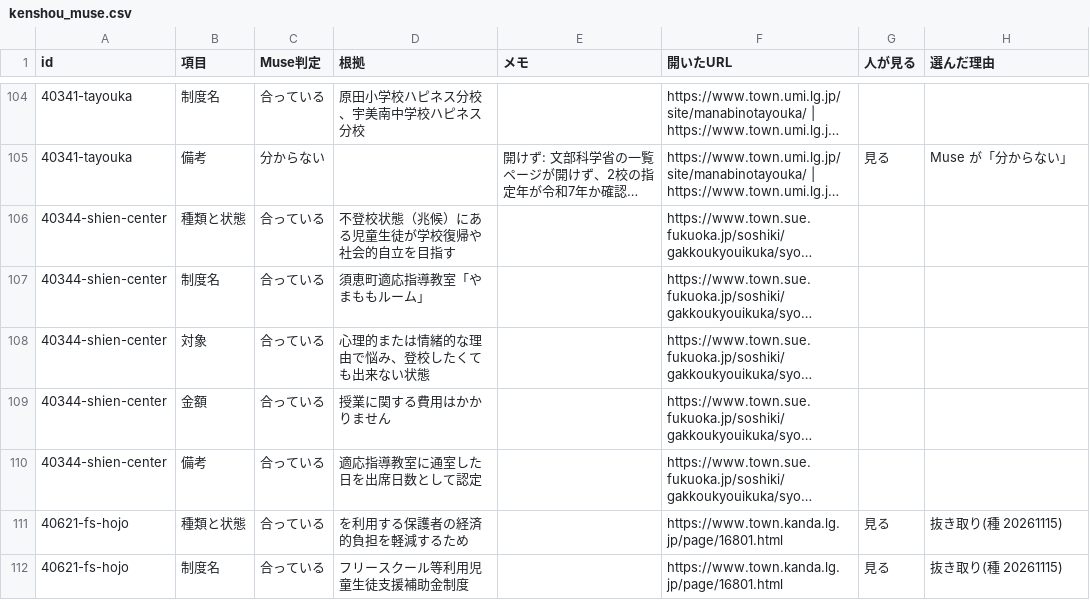
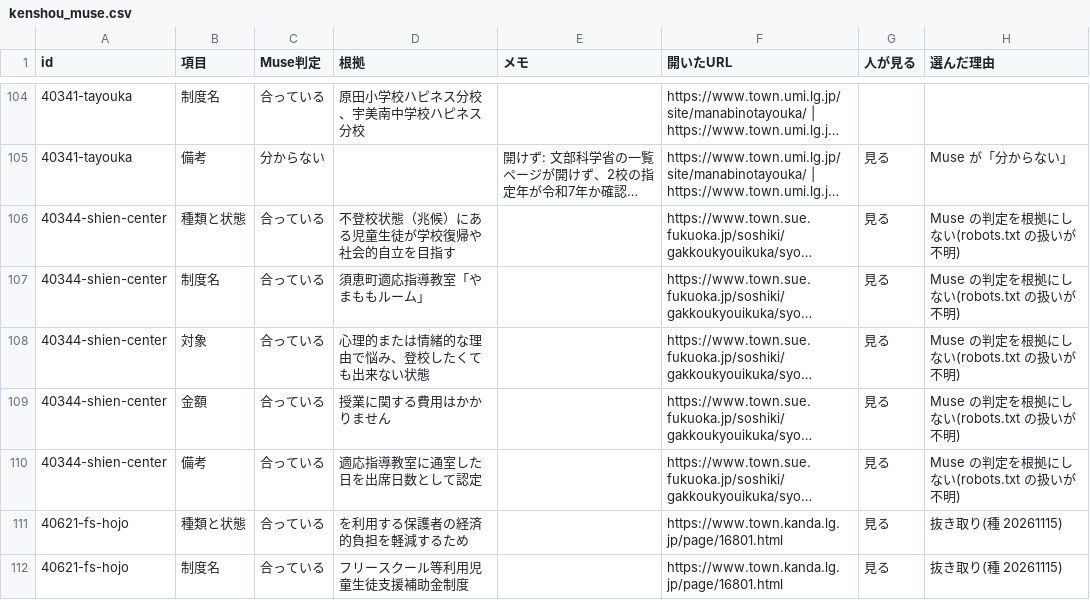
Before and after one commit to h-kazuki-pixel/futoko-shien-lod, a CSV file: data/kenshou_muse.csv, drawn as a sheet; only a part is shown, gaps mark what is left out; long unchanged cells end in …; the diff names each change by its address in the sheet, - before the commit and + after, or states it on an @@ line.

```diff
--- a/data/kenshou_muse.csv
+++ b/data/kenshou_muse.csv
-G106:G110 (人が見る): (empty)
+G106:G110 (人が見る): 見る
-H106:H110 (選んだ理由): (empty)
+H106:H110 (選んだ理由): Muse の判定を根拠にしない(robots.txt の扱いが不明)
```
